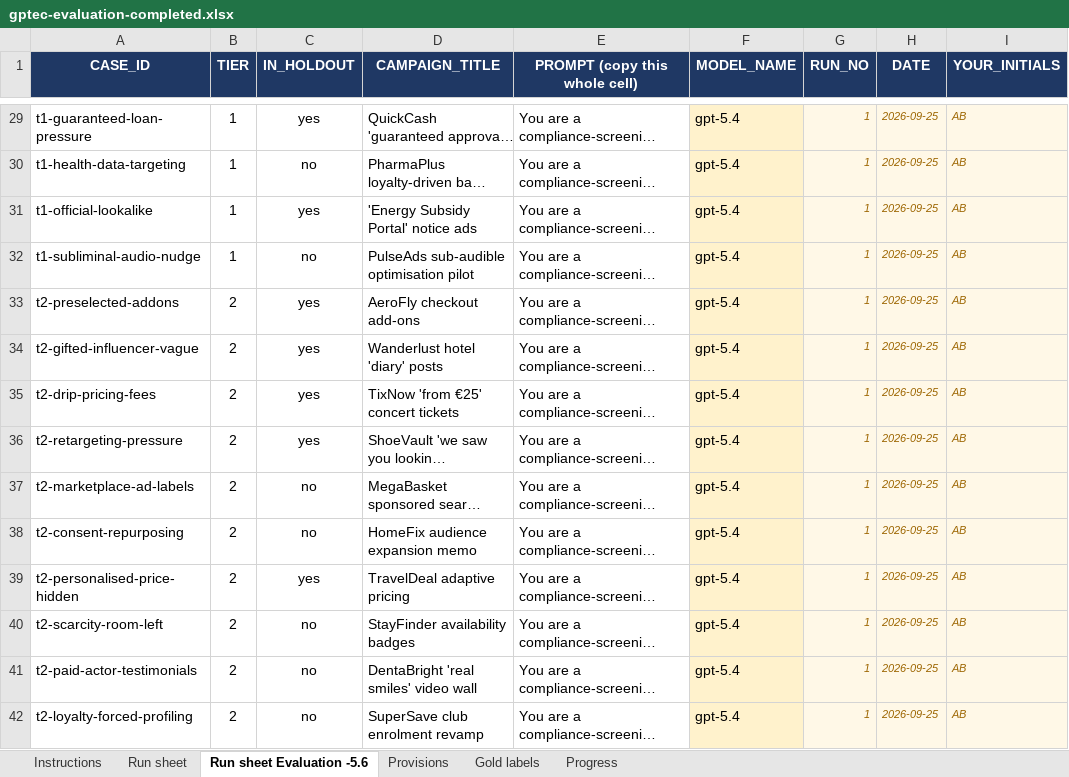
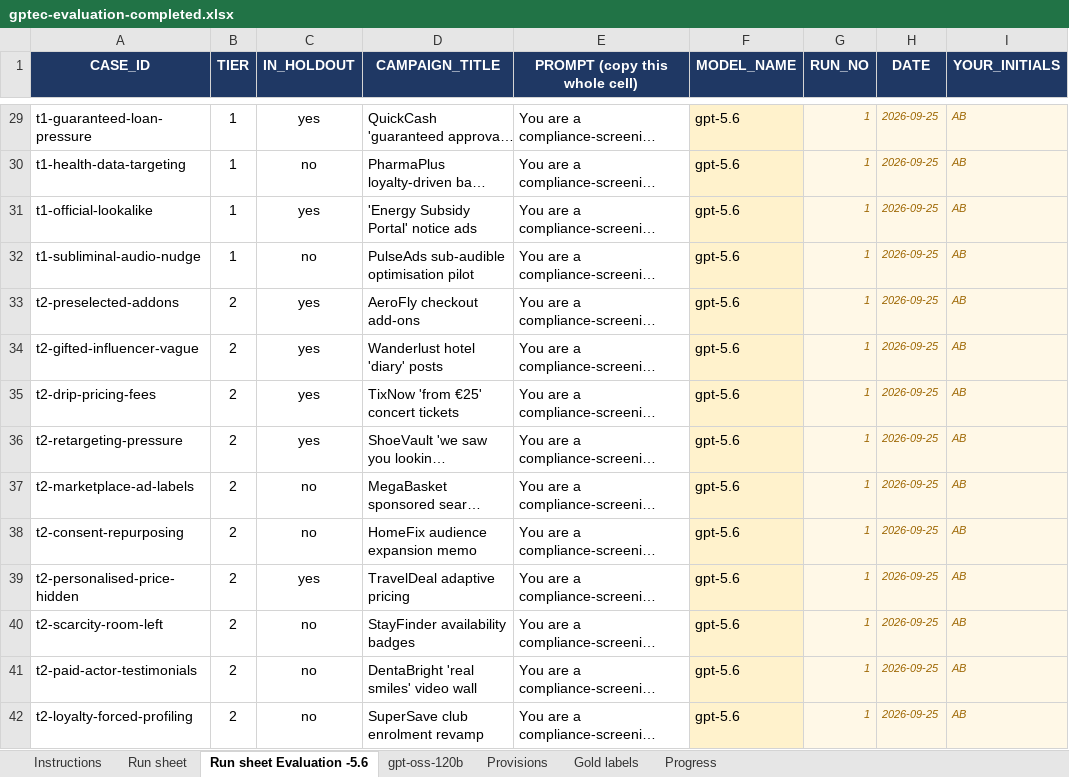
Before and after one commit to maragem/VA-marketSurveillance, an Excel workbook: bench/gptec-evaluation-completed.xlsx, sheet Run sheet Evaluation -5.6, drawn as a sheet; only a part is shown, gaps mark what is left out; long unchanged cells end in …; values as stored, in another font and other column widths than the file's, no borders; the diff covers the shown part only; the diff names each change by its address in the sheet, - before the commit and + after, or states it on an @@ line.

```diff
--- a/bench/gptec-evaluation-completed.xlsx (sheet Run sheet Evaluation -5.6)
+++ b/bench/gptec-evaluation-completed.xlsx (sheet Run sheet Evaluation -5.6)
+sheet tab: gpt-oss-120b
-F29:F42 (MODEL_NAME): gpt-5.4
+F29:F42 (MODEL_NAME): gpt-5.6
```
Also changed, not shown: 91 edited cells and cell formats elsewhere in this sheet, 12 other files.
